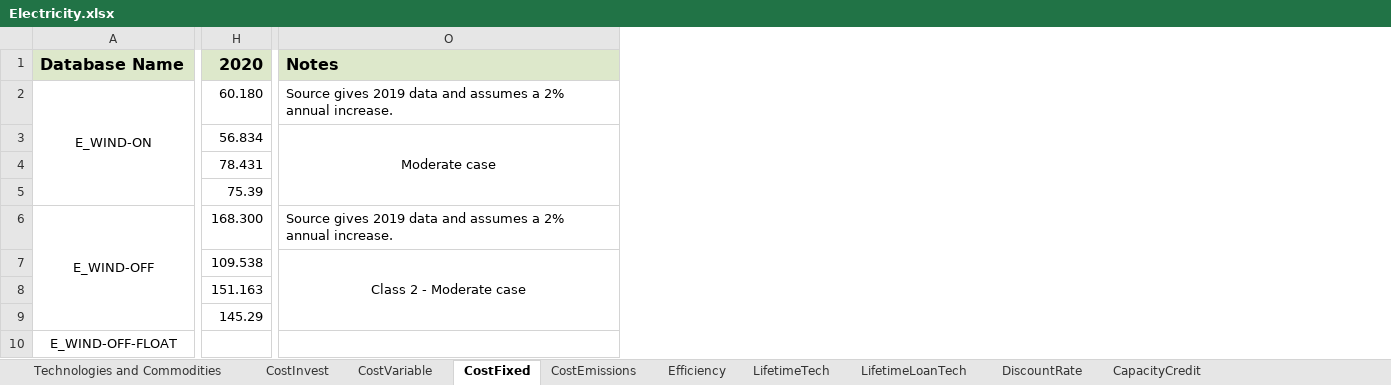
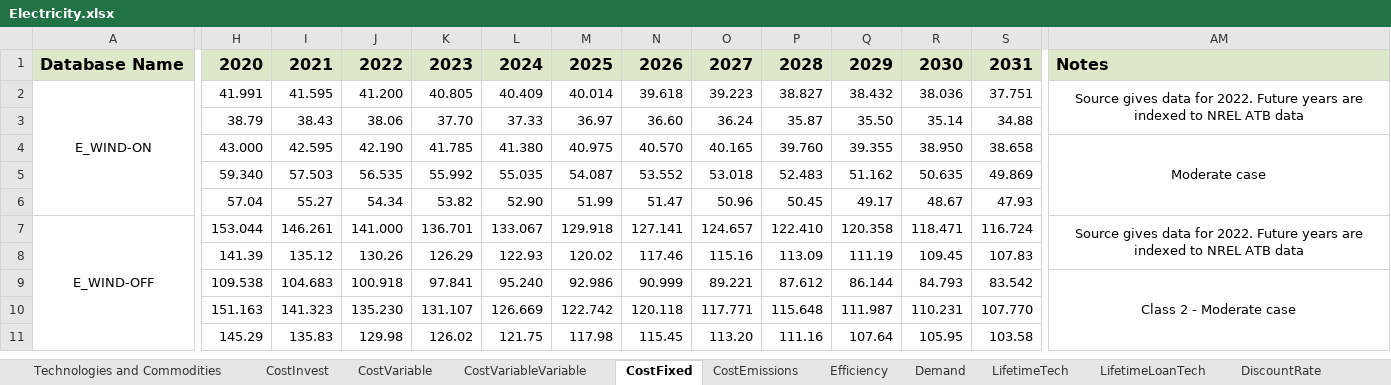
Before and after one commit to NetZeroAtlantic/ACES-Data, an Excel workbook: Excel Workbooks/Electricity.xlsx, sheet CostFixed, drawn as a sheet; only a part is shown, gaps mark what is left out; values as stored, in another font and other column widths than the file's, no borders; removed rows and columns are numbered as before the commit, all else as after; rows hold the shown columns only; the diff covers the shown part only; the diff names each change by its address in the sheet, - before the commit and + after, or states it on an @@ line.

```diff
--- a/Excel Workbooks/Electricity.xlsx (sheet CostFixed)
+++ b/Excel Workbooks/Electricity.xlsx (sheet CostFixed)
+sheet tab: CostVariableVariable
+sheet tab: Demand
+column I, rows 1-2: 2021 | 41.595; rows 4-7: 42.595 | 57.503 | 55.27 | 146.261; rows 9-11: 104.683 | 141.323 | 135.83
+column J, rows 1-2: 2022 | 41.200; rows 4-7: 42.190 | 56.535 | 54.34 | 141.000; rows 9-11: 100.918 | 135.230 | 129.98
+column K, rows 1-2: 2023 | 40.805; rows 4-7: 41.785 | 55.992 | 53.82 | 136.701; rows 9-11: 97.841 | 131.107 | 126.02
+column L, rows 1-2: 2024 | 40.409; rows 4-7: 41.380 | 55.035 | 52.90 | 133.067; rows 9-11: 95.240 | 126.669 | 121.75
+column M, rows 1-2: 2025 | 40.014; rows 4-7: 40.975 | 54.087 | 51.99 | 129.918; rows 9-11: 92.986 | 122.742 | 117.98
+column N, rows 1-2: 2026 | 39.618; rows 4-7: 40.570 | 53.552 | 51.47 | 127.141; rows 9-11: 90.999 | 120.118 | 115.45
+column O, rows 1-2: 2027 | 39.223; rows 4-7: 40.165 | 53.018 | 50.96 | 124.657; rows 9-11: 89.221 | 117.771 | 113.20
+column P, rows 1-2: 2028 | 38.827; rows 4-7: 39.760 | 52.483 | 50.45 | 122.410; rows 9-11: 87.612 | 115.648 | 111.16
+column Q, rows 1-2: 2029 | 38.432; rows 4-7: 39.355 | 51.162 | 49.17 | 120.358; rows 9-11: 86.144 | 111.987 | 107.64
+column R, rows 1-2: 2030 | 38.036; rows 4-7: 38.950 | 50.635 | 48.67 | 118.471; rows 9-11: 84.793 | 110.231 | 105.95
+column S, rows 1-2: 2031 | 37.751; rows 4-7: 38.658 | 49.869 | 47.93 | 116.724; rows 9-11: 83.542 | 107.770 | 103.58
-H2: 60.180
+H2: 41.991
-AM2: Source gives 2019 data and assumes a 2% annual increase.
+AM2: Source gives data for 2022. Future years are indexed to NREL ATB data
-AM2 alignment: left
+AM2 alignment: center
+AM2:AM3 merged
+row 3:  | 38.79 | 38.43 | 38.06 | 37.70 | 37.33 | 36.97 | 36.60 | 36.24 | 35.87 | 35.50 | 35.14 | 34.88
-H4: 56.834
+H4: 43.000
-H5: 78.431
+H5: 59.340
-H6: 75.39
+H6: 57.04
-H7: 168.300
+H7: 153.044
-AM7: Source gives 2019 data and assumes a 2% annual increase.
+AM7: Source gives data for 2022. Future years are indexed to NREL ATB data
-AM7 alignment: left
+AM7 alignment: center
+AM7:AM8 merged
+row 8:  | 141.39 | 135.12 | 130.26 | 126.29 | 122.93 | 120.02 | 117.46 | 115.16 | 113.09 | 111.19 | 109.45 | 107.83
-row 10: E_WIND-OFF-FLOAT
```
Also changed, not shown: 22 added rows, 19 removed rows, 19 added columns, 6 removed columns, 63 edited cells, cell formats and merged cells elsewhere in this sheet, sheet CostVariable, sheet CostInvest, sheet Efficiency, sheet EmissionActivity, sheet Constraints, sheet CostEmissions, 8 more sheets, other sheet tabs, formulas that keep their value, Excel Workbooks/Agriculture.xlsx, Excel Workbooks/Buildings (Existing).xlsx, 7 other files.
